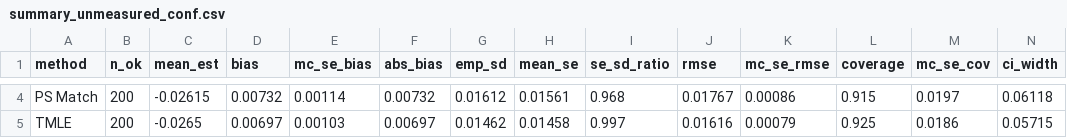
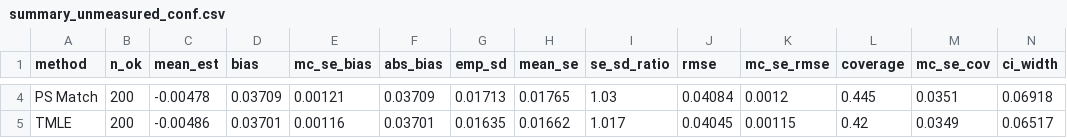
Before and after one commit to amertens/clean-room-sim, a CSV file: results_new/summary_unmeasured_conf.csv, drawn as a sheet; only a part is shown, gaps mark what is left out; the diff covers the shown part only.

```diff
--- a/results_new/summary_unmeasured_conf.csv
+++ b/results_new/summary_unmeasured_conf.csv
@@ -4,2 +4,2 @@
-"PS Match",200,-0.02615,0.00732,0.00114,0.00732,0.01612,0.01561,0.968,0.01767,0.00086,0.915,0.0197,0.06118
-"TMLE",200,-0.0265,0.00697,0.00103,0.00697,0.01462,0.01458,0.997,0.01616,0.00079,0.925,0.0186,0.05715
+"PS Match",200,-0.00478,0.03709,0.00121,0.03709,0.01713,0.01765,1.03,0.04084,0.0012,0.445,0.0351,0.06918
+"TMLE",200,-0.00486,0.03701,0.00116,0.03701,0.01635,0.01662,1.017,0.04045,0.00115,0.42,0.0349,0.06517
```
Also changed, not shown: 48 edited cells elsewhere in this file, results_new/audit_unmeasured_conf.csv, results_new/decision_log_unmeasured_conf.csv, 18 other files.
